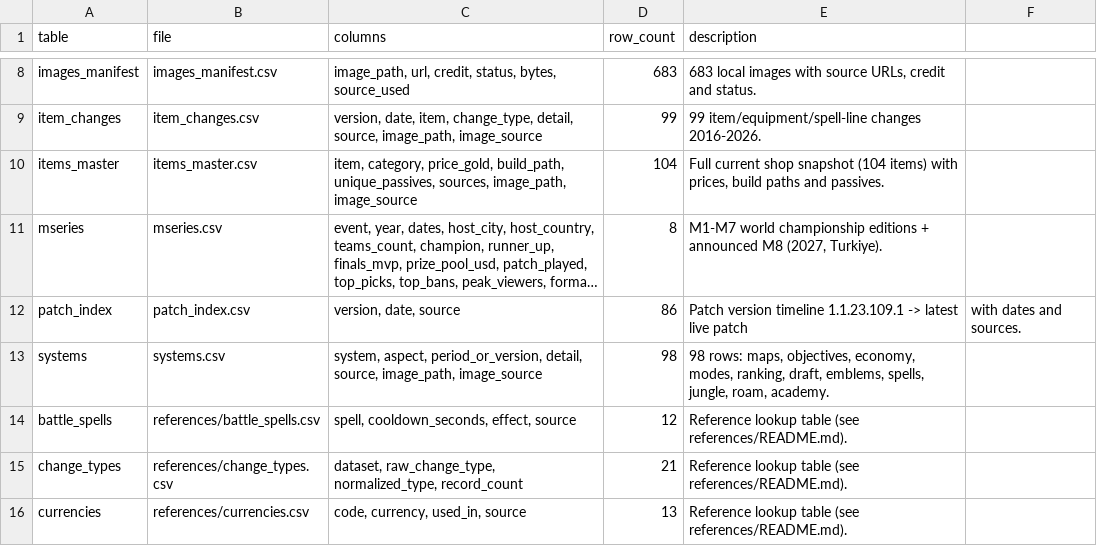
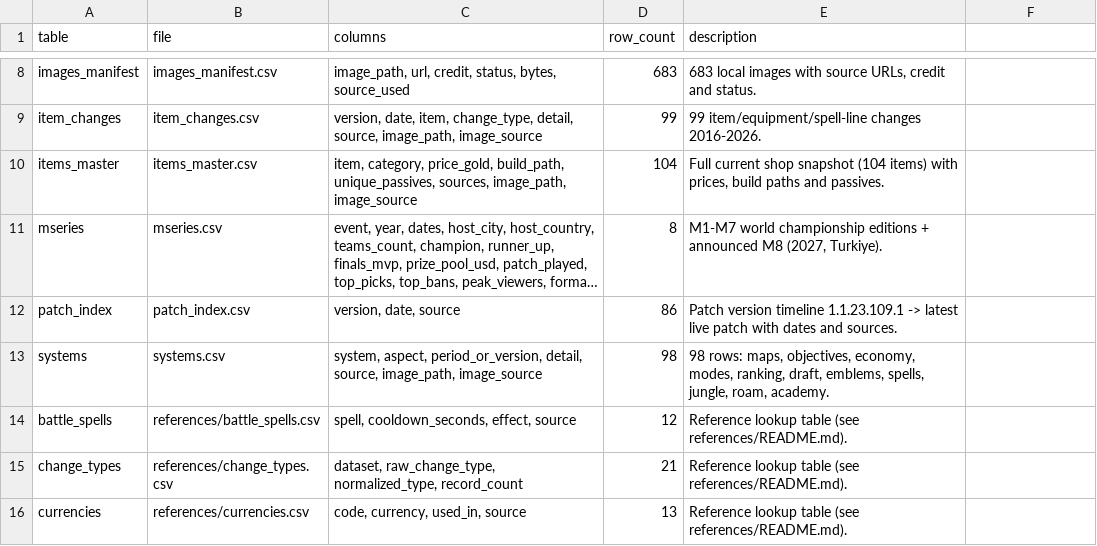
Before and after one commit to ryujin-hue/mlbb-historical-database, a CSV file: references/data_dictionary.csv, drawn as a sheet; only a part is shown, gaps mark what is left out; long unchanged cells end in …; the diff names each change by its address in the sheet, - before the commit and + after, or states it on an @@ line.

Commit message:
Fix crash in auto-update: ragged CSV row broke refresh_derived_tables
The previous commit introduced a comma in the patch_index description of
references/data_dictionary.csv. That field is not quoted, so the row became
ragged and csv.DictWriter raised:

    ValueError: dict contains fields not in fieldnames: None

which failed the "Run updater" step and left the workflow red.

- data_dictionary.csv: drop the stray comma from the patch_index description.
- refresh_derived_tables(): tolerate ragged rows instead of crashing the
  daily job. A hand-edited CSV with one extra comma used to take down the
  whole pipeline; extra columns are now merged into the last field and
  reported as a workflow warning.

```diff
--- a/references/data_dictionary.csv
+++ b/references/data_dictionary.csv
-E12 (description): …live patch
+E12 (description): …live patch with dates and sources.
-F12: with dates and sources.
+F12: (empty)
```
Also changed, not shown: 1 other file.
